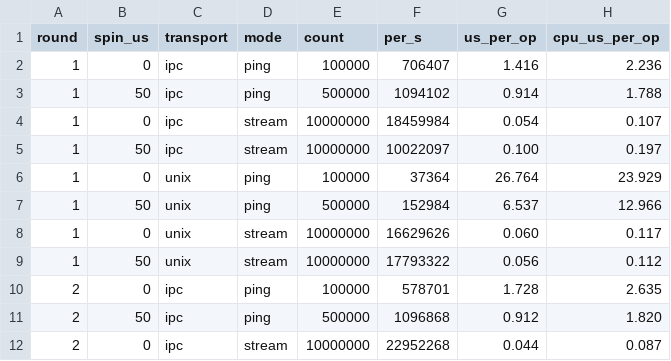
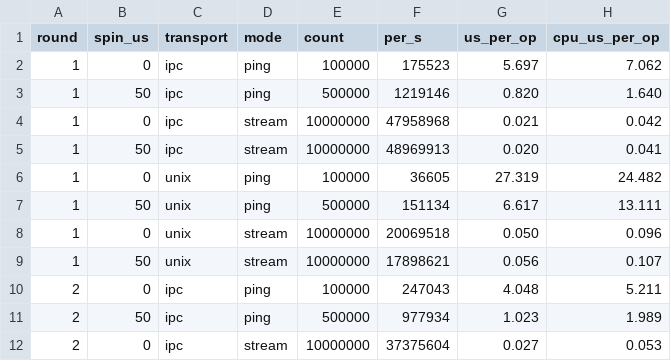
Before and after one commit to giong-run/Giong, a CSV file: bench/results/ipc-giong/raw.csv, drawn as a sheet; only a part is shown; the diff covers the shown part only.

```diff
--- a/bench/results/ipc-giong/raw.csv
+++ b/bench/results/ipc-giong/raw.csv
@@ -1,12 +1,12 @@
 round,spin_us,transport,mode,count,per_s,us_per_op,cpu_us_per_op
-1,0,ipc,ping,100000,706407,1.416,2.236
-1,50,ipc,ping,500000,1094102,0.914,1.788
-1,0,ipc,stream,10000000,18459984,0.054,0.107
-1,50,ipc,stream,10000000,10022097,0.100,0.197
-1,0,unix,ping,100000,37364,26.764,23.929
-1,50,unix,ping,500000,152984,6.537,12.966
-1,0,unix,stream,10000000,16629626,0.060,0.117
-1,50,unix,stream,10000000,17793322,0.056,0.112
-2,0,ipc,ping,100000,578701,1.728,2.635
-2,50,ipc,ping,500000,1096868,0.912,1.820
-2,0,ipc,stream,10000000,22952268,0.044,0.087
+1,0,ipc,ping,100000,175523,5.697,7.062
+1,50,ipc,ping,500000,1219146,0.820,1.640
+1,0,ipc,stream,10000000,47958968,0.021,0.042
+1,50,ipc,stream,10000000,48969913,0.020,0.041
+1,0,unix,ping,100000,36605,27.319,24.482
+1,50,unix,ping,500000,151134,6.617,13.111
+1,0,unix,stream,10000000,20069518,0.050,0.096
+1,50,unix,stream,10000000,17898621,0.056,0.107
+2,0,ipc,ping,100000,247043,4.048,5.211
+2,50,ipc,ping,500000,977934,1.023,1.989
+2,0,ipc,stream,10000000,37375604,0.027,0.053
```
Also changed, not shown: 86 edited cells elsewhere in this file, 7 other files.
